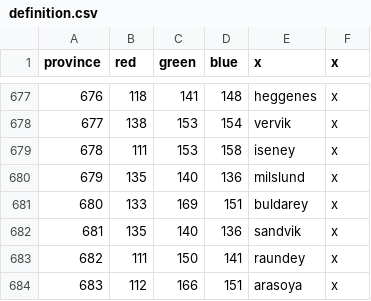
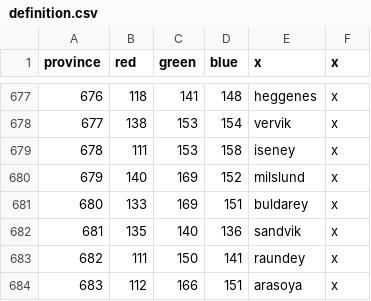
Before and after one commit to Federico-CM/ck2_mod, a CSV file: regalia_reborn/map/definition.csv, drawn as a sheet; only a part is shown, gaps mark what is left out; the diff covers the shown part only.

```diff
--- a/regalia_reborn/map/definition.csv
+++ b/regalia_reborn/map/definition.csv
@@ -679,3 +679,3 @@ province;red;green;blue;x;x
 678;111;153;158;iseney;x
-679;135;140;136;milslund;x
+679;140;169;152;milslund;x
 680;133;169;151;buldarey;x
```
Also changed, not shown: 18 edited cells elsewhere in this file, 14 other files.
